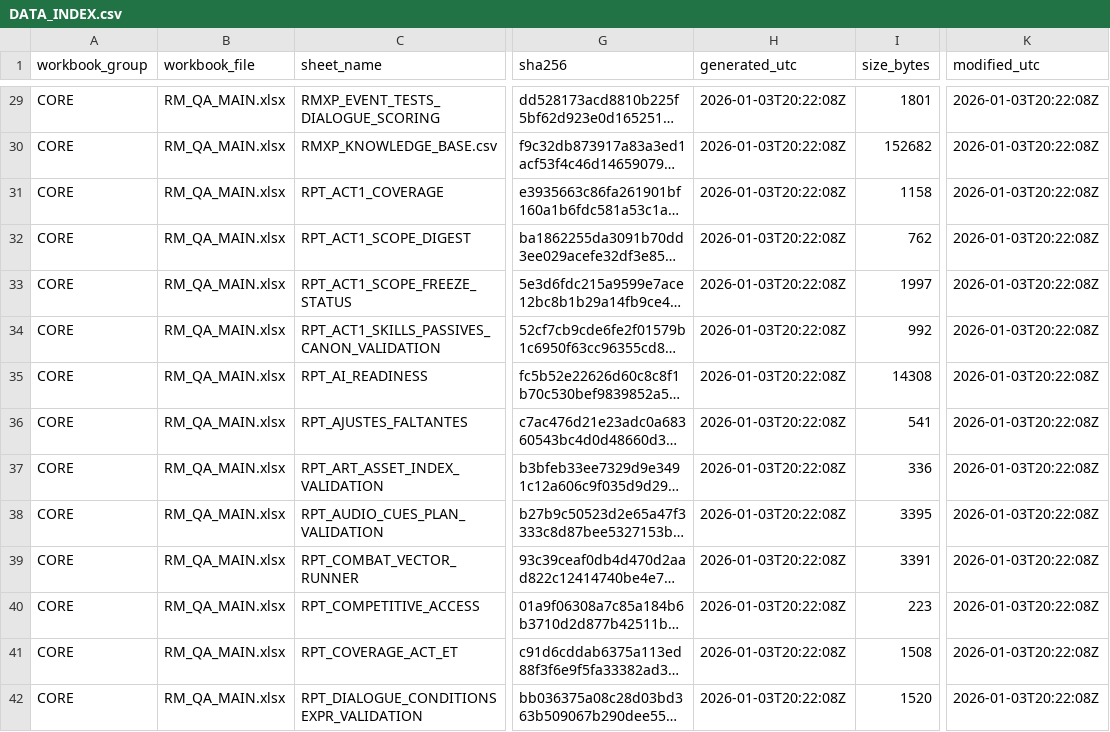
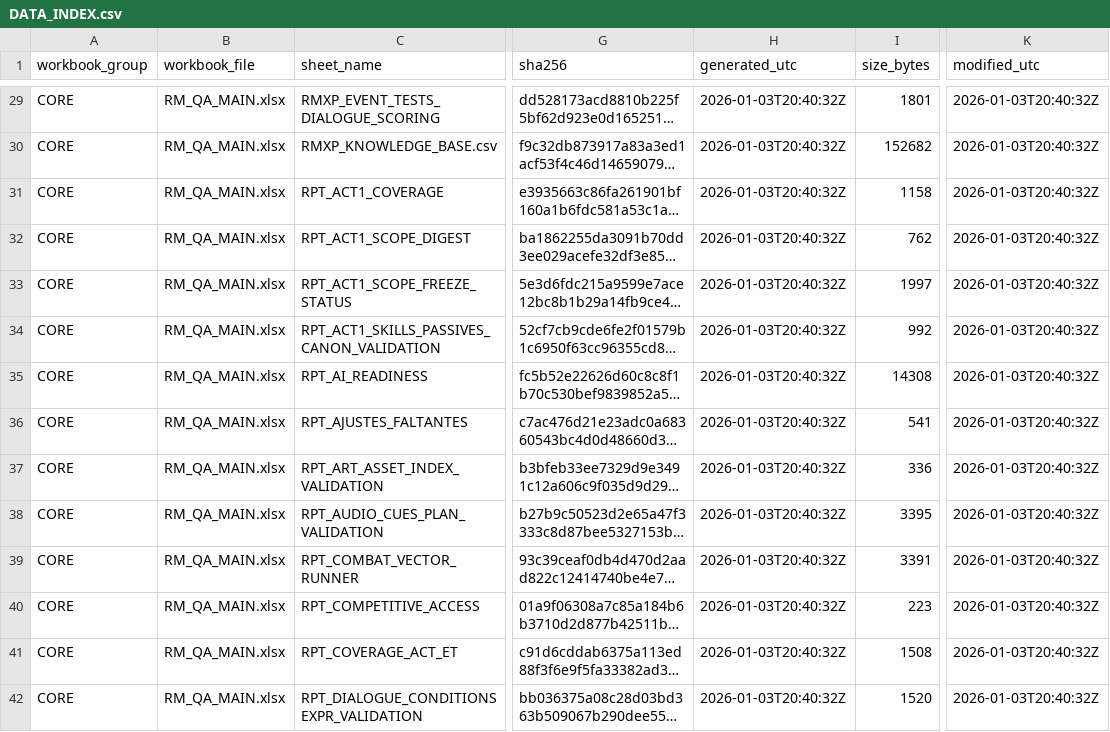
Before and after one commit to MartinFMelcop/Adventures_Unleashed_Rave_Master_Project, a CSV file: RM_QA/DATA/DATA_INDEX.csv, drawn as a sheet; only a part is shown, gaps mark what is left out; long unchanged cells end in …; the diff covers the shown part only; the diff names each change by its address in the sheet, - before the commit and + after, or states it on an @@ line.

```diff
--- a/RM_QA/DATA/DATA_INDEX.csv
+++ b/RM_QA/DATA/DATA_INDEX.csv
-H29:H42 (generated_utc): 2026-01-03T20:22:08Z
+H29:H42 (generated_utc): 2026-01-03T20:40:32Z
-K29:K42 (modified_utc): 2026-01-03T20:22:08Z
+K29:K42 (modified_utc): 2026-01-03T20:40:32Z
```
Also changed, not shown: 162 edited cells elsewhere in this file, RM_QA/DATA/QA/00_INDEX.csv, RM_QA/DATA/QA/CHANGE_LOG.csv, 9 other files.
